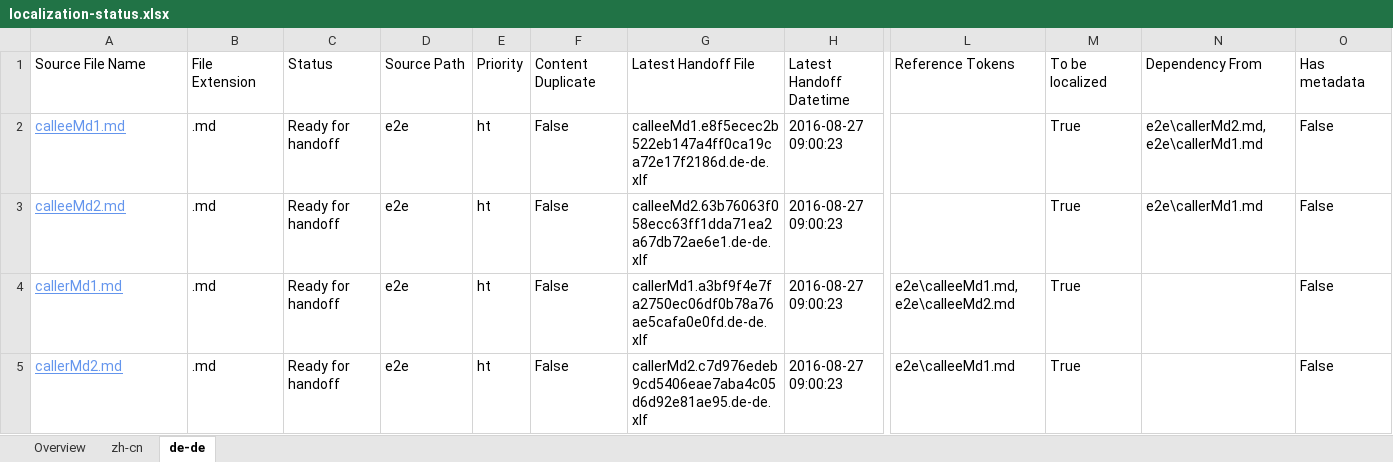
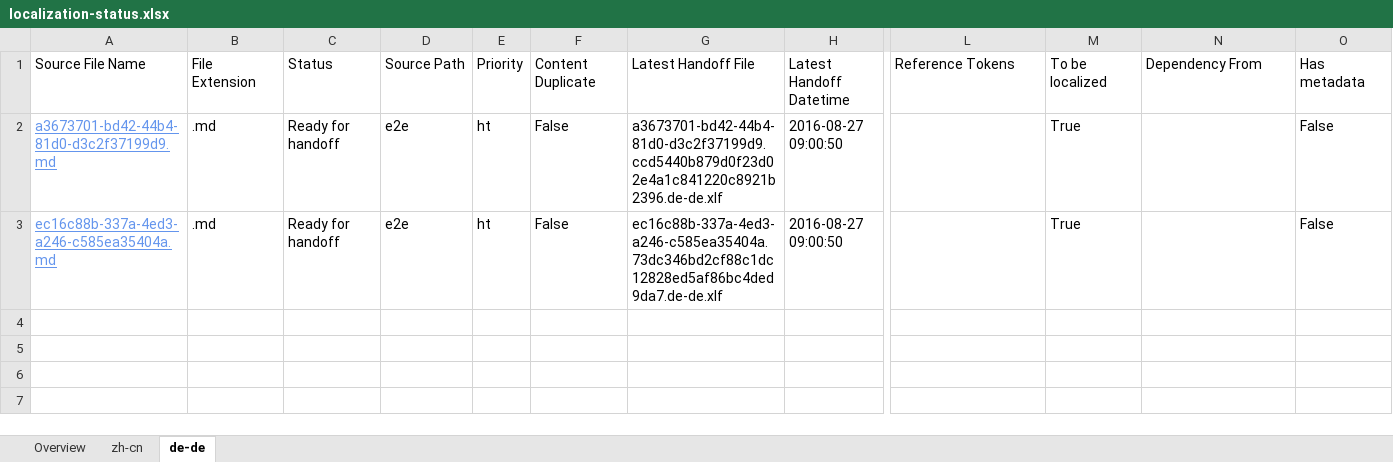
Before and after one commit to OpenLocalizationTestOrg/ol-test0-handback, an Excel workbook: ol-handback/OpenLocalizationTestOrg/ol-test0/ci/localization-status.xlsx, sheet de-de, drawn as a sheet; only a part is shown, gaps mark what is left out; values as stored, in another font and other column widths than the file's, no borders; table styles not drawn; rows hold the shown columns only; the diff names each change by its address in the sheet, - before the commit and + after, or states it on an @@ line.

Commit message:
Generate Report for Handoff

```diff
--- a/ol-handback/OpenLocalizationTestOrg/ol-test0/ci/localization-status.xlsx (sheet de-de)
+++ b/ol-handback/OpenLocalizationTestOrg/ol-test0/ci/localization-status.xlsx (sheet de-de)
-A2: calleeMd1.md
+A2: a3673701-bd42-44b4-81d0-d3c2f37199d9.md
-G2: calleeMd1.e8f5ecec2b522eb147a4ff0ca19ca72e17f2186d.de-de.xlf
+G2: a3673701-bd42-44b4-81d0-d3c2f37199d9.ccd5440b879d0f23d02e4a1c841220c8921b2396.de-de.xlf
-H2:H3: 2016-08-27 09:00:23
+H2:H3: 2016-08-27 09:00:50
-N2: e2e\callerMd2.md,e2e\callerMd1.md
+N2: (empty)
-A3: calleeMd2.md
+A3: ec16c88b-337a-4ed3-a246-c585ea35404a.md
-G3: calleeMd2.63b76063f058ecc63ff1dda71ea2a67db72ae6e1.de-de.xlf
+G3: ec16c88b-337a-4ed3-a246-c585ea35404a.73dc346bd2cf88c1dc12828ed5af86bc4ded9da7.de-de.xlf
-N3: e2e\callerMd1.md
+N3: (empty)
-row 4: callerMd1.md | .md | Ready for handoff | e2e | ht | False | callerMd1.a3bf9f4e7fa2750ec06df0b78a76ae5cafa0e0fd.de-de.xlf | 2016-08-27 09:00:23 | e2e\calleeMd1.md,e2e\calleeMd2.md | True |  | False
-row 5: callerMd2.md | .md | Ready for handoff | e2e | ht | False | callerMd2.c7d976edeb9cd5406eae7aba4c05d6d92e81ae95.de-de.xlf | 2016-08-27 09:00:23 | e2e\calleeMd1.md | True |  | False
```
Also changed, not shown: sheet zh-cn, sheet Overview.
